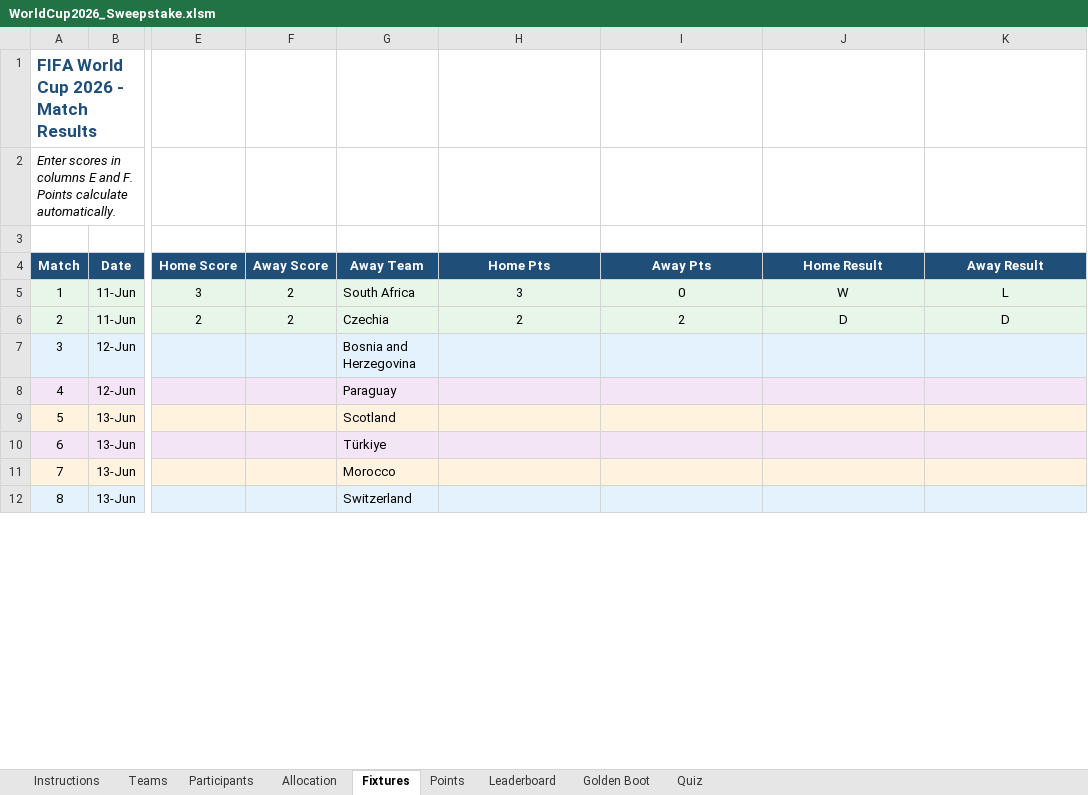
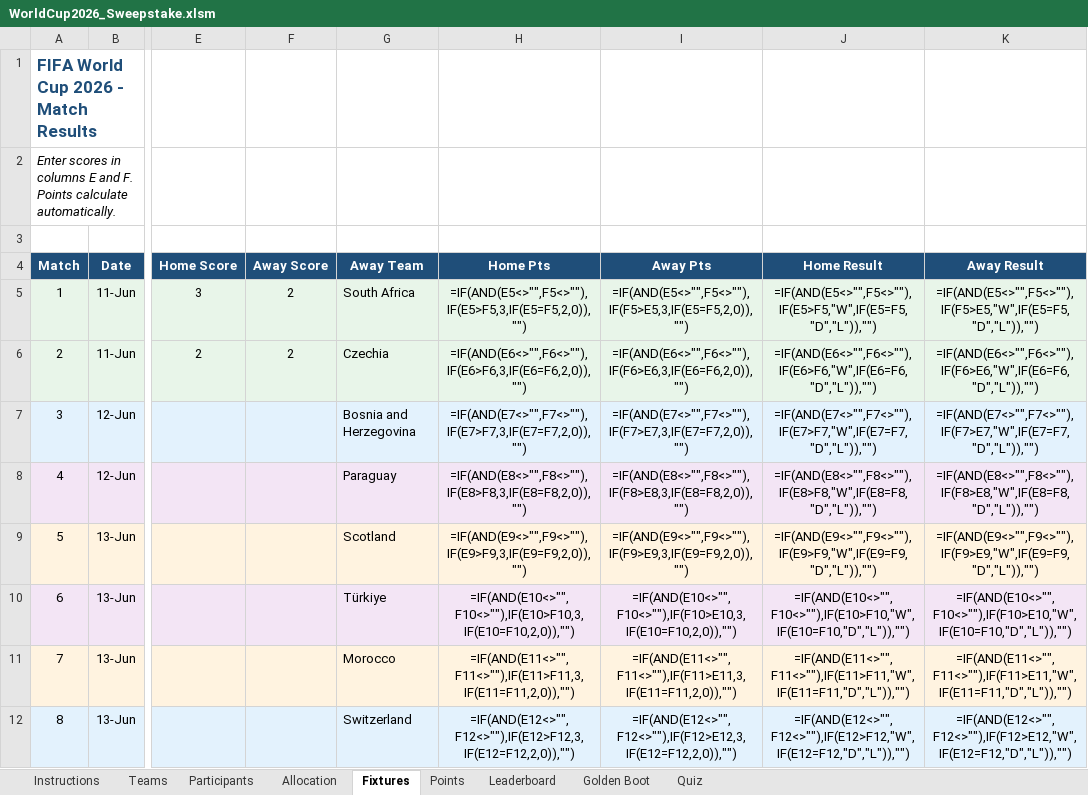
Before and after one commit to Strategic-Execution/World_Cup_2026, an Excel workbook: WorldCup2026_Sweepstake.xlsm, sheet Fixtures, drawn as a sheet; only a part is shown, gaps mark what is left out; values as stored, in another font and other column widths than the file's, no borders; formulas without a stored value are shown as written; the diff covers the shown part only; the diff names each change by its address in the sheet, - before the commit and + after, or states it on an @@ line.

```diff
--- a/WorldCup2026_Sweepstake.xlsm (sheet Fixtures)
+++ b/WorldCup2026_Sweepstake.xlsm (sheet Fixtures)
-H5 (Home Pts): 3
+H5 (Home Pts): =IF(AND(E5<>"",F5<>""),IF(E5>F5,3,IF(E5=F5,2,0)),"")
-I5 (Away Pts): 0
+I5 (Away Pts): =IF(AND(E5<>"",F5<>""),IF(F5>E5,3,IF(E5=F5,2,0)),"")
-J5 (Home Result): W
+J5 (Home Result): =IF(AND(E5<>"",F5<>""),IF(E5>F5,"W",IF(E5=F5,"D","L")),"")
-K5 (Away Result): L
+K5 (Away Result): =IF(AND(E5<>"",F5<>""),IF(F5>E5,"W",IF(E5=F5,"D","L")),"")
-H6 (Home Pts): 2
+H6 (Home Pts): =IF(AND(E6<>"",F6<>""),IF(E6>F6,3,IF(E6=F6,2,0)),"")
-I6 (Away Pts): 2
+I6 (Away Pts): =IF(AND(E6<>"",F6<>""),IF(F6>E6,3,IF(E6=F6,2,0)),"")
-J6 (Home Result): D
+J6 (Home Result): =IF(AND(E6<>"",F6<>""),IF(E6>F6,"W",IF(E6=F6,"D","L")),"")
-K6 (Away Result): D
+K6 (Away Result): =IF(AND(E6<>"",F6<>""),IF(F6>E6,"W",IF(E6=F6,"D","L")),"")
-H7 (Home Pts): (empty)
+H7 (Home Pts): =IF(AND(E7<>"",F7<>""),IF(E7>F7,3,IF(E7=F7,2,0)),"")
-I7 (Away Pts): (empty)
+I7 (Away Pts): =IF(AND(E7<>"",F7<>""),IF(F7>E7,3,IF(E7=F7,2,0)),"")
-J7 (Home Result): (empty)
+J7 (Home Result): =IF(AND(E7<>"",F7<>""),IF(E7>F7,"W",IF(E7=F7,"D","L")),"")
-K7 (Away Result): (empty)
+K7 (Away Result): =IF(AND(E7<>"",F7<>""),IF(F7>E7,"W",IF(E7=F7,"D","L")),"")
-H8 (Home Pts): (empty)
+H8 (Home Pts): =IF(AND(E8<>"",F8<>""),IF(E8>F8,3,IF(E8=F8,2,0)),"")
-I8 (Away Pts): (empty)
+I8 (Away Pts): =IF(AND(E8<>"",F8<>""),IF(F8>E8,3,IF(E8=F8,2,0)),"")
-J8 (Home Result): (empty)
+J8 (Home Result): =IF(AND(E8<>"",F8<>""),IF(E8>F8,"W",IF(E8=F8,"D","L")),"")
-K8 (Away Result): (empty)
+K8 (Away Result): =IF(AND(E8<>"",F8<>""),IF(F8>E8,"W",IF(E8=F8,"D","L")),"")
-H9 (Home Pts): (empty)
+H9 (Home Pts): =IF(AND(E9<>"",F9<>""),IF(E9>F9,3,IF(E9=F9,2,0)),"")
-I9 (Away Pts): (empty)
+I9 (Away Pts): =IF(AND(E9<>"",F9<>""),IF(F9>E9,3,IF(E9=F9,2,0)),"")
-J9 (Home Result): (empty)
+J9 (Home Result): =IF(AND(E9<>"",F9<>""),IF(E9>F9,"W",IF(E9=F9,"D","L")),"")
-K9 (Away Result): (empty)
+K9 (Away Result): =IF(AND(E9<>"",F9<>""),IF(F9>E9,"W",IF(E9=F9,"D","L")),"")
-H10 (Home Pts): (empty)
+H10 (Home Pts): =IF(AND(E10<>"",F10<>""),IF(E10>F10,3,IF(E10=F10,2,0)),"")
-I10 (Away Pts): (empty)
+I10 (Away Pts): =IF(AND(E10<>"",F10<>""),IF(F10>E10,3,IF(E10=F10,2,0)),"")
-J10 (Home Result): (empty)
+J10 (Home Result): =IF(AND(E10<>"",F10<>""),IF(E10>F10,"W",IF(E10=F10,"D","L")),"")
-K10 (Away Result): (empty)
+K10 (Away Result): =IF(AND(E10<>"",F10<>""),IF(F10>E10,"W",IF(E10=F10,"D","L")),"")
-H11 (Home Pts): (empty)
+H11 (Home Pts): =IF(AND(E11<>"",F11<>""),IF(E11>F11,3,IF(E11=F11,2,0)),"")
-I11 (Away Pts): (empty)
+I11 (Away Pts): =IF(AND(E11<>"",F11<>""),IF(F11>E11,3,IF(E11=F11,2,0)),"")
-J11 (Home Result): (empty)
+J11 (Home Result): =IF(AND(E11<>"",F11<>""),IF(E11>F11,"W",IF(E11=F11,"D","L")),"")
-K11 (Away Result): (empty)
+K11 (Away Result): =IF(AND(E11<>"",F11<>""),IF(F11>E11,"W",IF(E11=F11,"D","L")),"")
-H12 (Home Pts): (empty)
+H12 (Home Pts): =IF(AND(E12<>"",F12<>""),IF(E12>F12,3,IF(E12=F12,2,0)),"")
-I12 (Away Pts): (empty)
+I12 (Away Pts): =IF(AND(E12<>"",F12<>""),IF(F12>E12,3,IF(E12=F12,2,0)),"")
-J12 (Home Result): (empty)
+J12 (Home Result): =IF(AND(E12<>"",F12<>""),IF(E12>F12,"W",IF(E12=F12,"D","L")),"")
-K12 (Away Result): (empty)
+K12 (Away Result): =IF(AND(E12<>"",F12<>""),IF(F12>E12,"W",IF(E12=F12,"D","L")),"")
```
Also changed, not shown: 384 edited cells elsewhere in this sheet, sheet Golden Boot, sheet Leaderboard, sheet Quiz, sheet Points, hidden cells, WorldCup2026_Sweepstake.xlsx, 1 other file.
